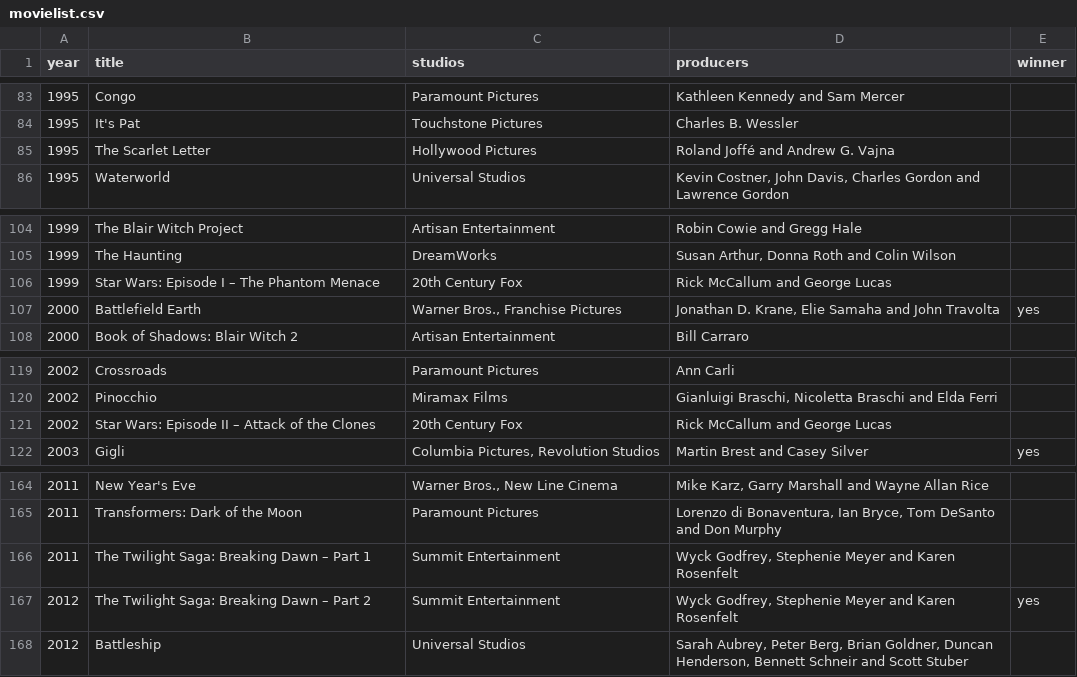
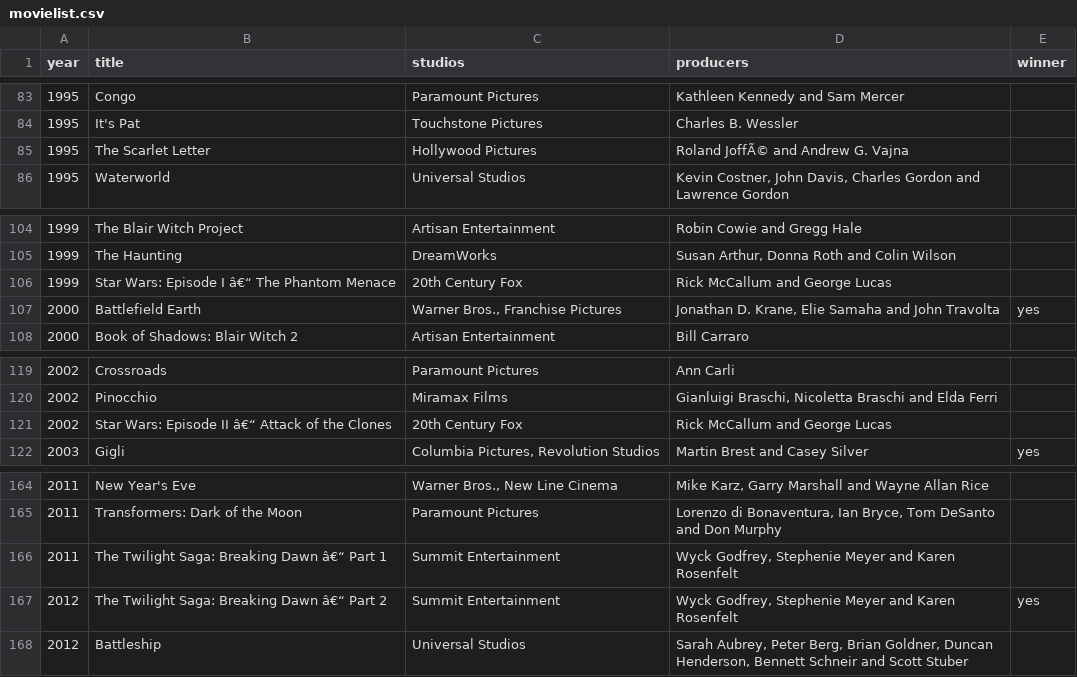
Before and after one commit to fredtamashiro/filmes, a CSV file: src/Database/movielist.csv, drawn as a sheet; only a part is shown, gaps mark what is left out.

```diff
--- a/src/Database/movielist.csv
+++ b/src/Database/movielist.csv
@@ -84,3 +84,3 @@ year;title;studios;producers;winner
 1995;It's Pat;Touchstone Pictures;Charles B. Wessler;
-1995;The Scarlet Letter;Hollywood Pictures;Roland Joffé and Andrew G. Vajna;
+1995;The Scarlet Letter;Hollywood Pictures;Roland JoffÃ© and Andrew G. Vajna;
 1995;Waterworld;Universal Studios;Kevin Costner, John Davis, Charles Gordon and Lawrence Gordon;
@@ -105,3 +105,3 @@ year;title;studios;producers;winner
 1999;The Haunting;DreamWorks;Susan Arthur, Donna Roth and Colin Wilson;
-1999;Star Wars: Episode I – The Phantom Menace;20th Century Fox;Rick McCallum and George Lucas;
+1999;Star Wars: Episode I â€“ The Phantom Menace;20th Century Fox;Rick McCallum and George Lucas;
 2000;Battlefield Earth;Warner Bros., Franchise Pictures;Jonathan D. Krane, Elie Samaha and John Travolta;yes
@@ -120,3 +120,3 @@ year;title;studios;producers;winner
 2002;Pinocchio;Miramax Films;Gianluigi Braschi, Nicoletta Braschi and Elda Ferri;
-2002;Star Wars: Episode II – Attack of the Clones;20th Century Fox;Rick McCallum and George Lucas;
+2002;Star Wars: Episode II â€“ Attack of the Clones;20th Century Fox;Rick McCallum and George Lucas;
 2003;Gigli;Columbia Pictures, Revolution Studios;Martin Brest and Casey Silver;yes
@@ -165,4 +165,4 @@ year;title;studios;producers;winner
 2011;Transformers: Dark of the Moon;Paramount Pictures;Lorenzo di Bonaventura, Ian Bryce, Tom DeSanto and Don Murphy;
-2011;The Twilight Saga: Breaking Dawn – Part 1;Summit Entertainment;Wyck Godfrey, Stephenie Meyer and Karen Rosenfelt;
-2012;The Twilight Saga: Breaking Dawn – Part 2;Summit Entertainment;Wyck Godfrey, Stephenie Meyer and Karen Rosenfelt;yes
+2011;The Twilight Saga: Breaking Dawn â€“ Part 1;Summit Entertainment;Wyck Godfrey, Stephenie Meyer and Karen Rosenfelt;
+2012;The Twilight Saga: Breaking Dawn â€“ Part 2;Summit Entertainment;Wyck Godfrey, Stephenie Meyer and Karen Rosenfelt;yes
 2012;Battleship;Universal Studios;Sarah Aubrey, Peter Berg, Brian Goldner, Duncan Henderson, Bennett Schneir and Scott Stuber;
```
Also changed, not shown: 24 other files.
